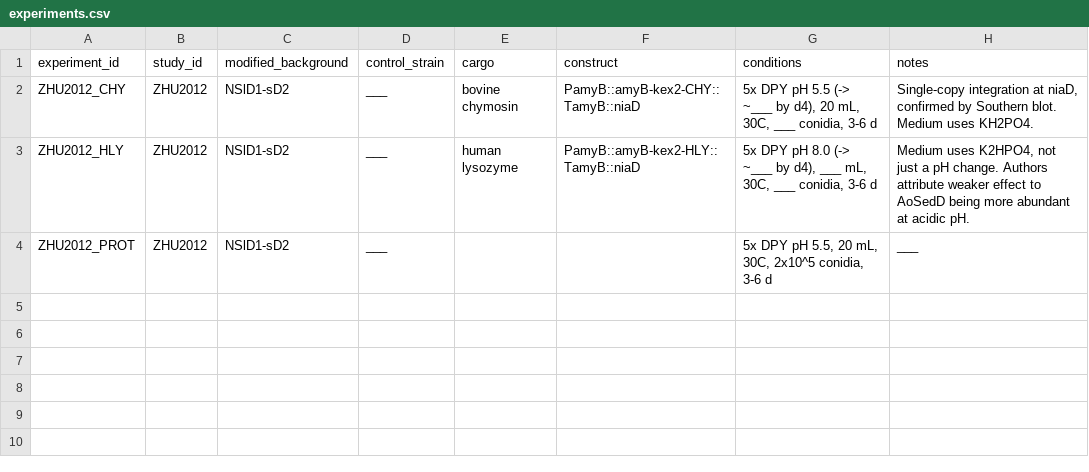
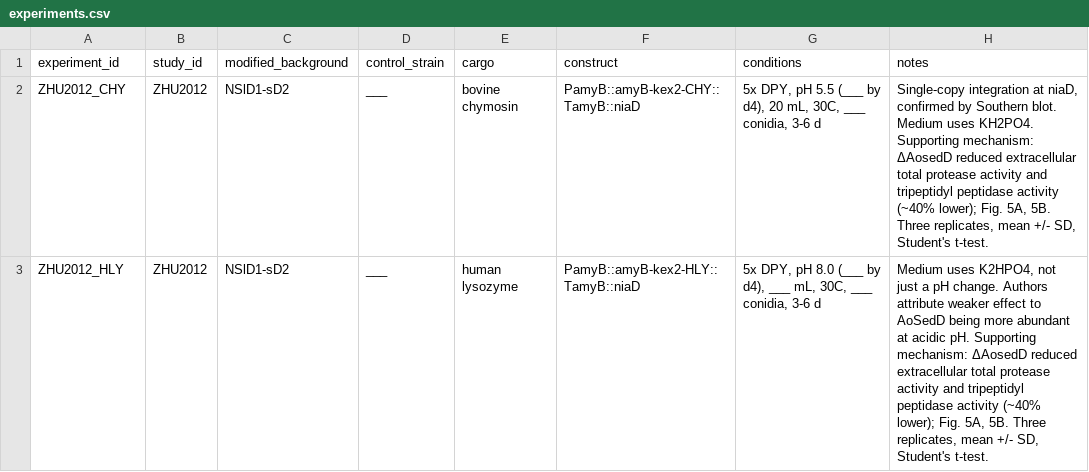
Before and after one commit to thedstrat/aoryzae-secretion-benchmark, a CSV file: data/experiments.csv, drawn as a sheet.

```diff
--- a/data/experiments.csv
+++ b/data/experiments.csv
@@ -1,4 +1,3 @@
 experiment_id,study_id,modified_background,control_strain,cargo,construct,conditions,notes
-ZHU2012_CHY,ZHU2012,NSlD1-sD2,___,bovine chymosin,PamyB::amyB-kex2-CHY::TamyB::niaD,"5x DPY pH 5.5 (-> ~___ by d4), 20 mL, 30C, ___ conidia, 3-6 d","Single-copy integration at niaD, confirmed by Southern blot. Medium uses KH2PO4."
-ZHU2012_HLY,ZHU2012,NSlD1-sD2,___,human lysozyme,PamyB::amyB-kex2-HLY::TamyB::niaD,"5x DPY pH 8.0 (-> ~___ by d4), ___ mL, 30C, ___ conidia, 3-6 d","Medium uses K2HPO4, not just a pH change. Authors attribute weaker effect to AoSedD being more abundant at acidic pH."
-ZHU2012_PROT,ZHU2012,NSlD1-sD2,___,,,"5x DPY pH 5.5, 20 mL, 30C, 2x10^5 conidia, 3-6 d",___
+ZHU2012_CHY,ZHU2012,NSlD1-sD2,___,bovine chymosin,PamyB::amyB-kex2-CHY::TamyB::niaD,"5x DPY, pH 5.5 (___ by d4), 20 mL, 30C, ___ conidia, 3-6 d","Single-copy integration at niaD, confirmed by Southern blot. Medium uses KH2PO4. Supporting mechanism: ΔAosedD reduced extracellular total protease activity and tripeptidyl peptidase activity (~40% lower); Fig. 5A, 5B. Three replicates, mean +/- SD, Student's t-test."
+ZHU2012_HLY,ZHU2012,NSlD1-sD2,___,human lysozyme,PamyB::amyB-kex2-HLY::TamyB::niaD,"5x DPY, pH 8.0 (___ by d4), ___ mL, 30C, ___ conidia, 3-6 d","Medium uses K2HPO4, not just a pH change. Authors attribute weaker effect to AoSedD being more abundant at acidic pH. Supporting mechanism: ΔAosedD reduced extracellular total protease activity and tripeptidyl peptidase activity (~40% lower); Fig. 5A, 5B. Three replicates, mean +/- SD, Student's t-test."
```
Also changed, not shown: data/outcomes.csv, 2 other files.
